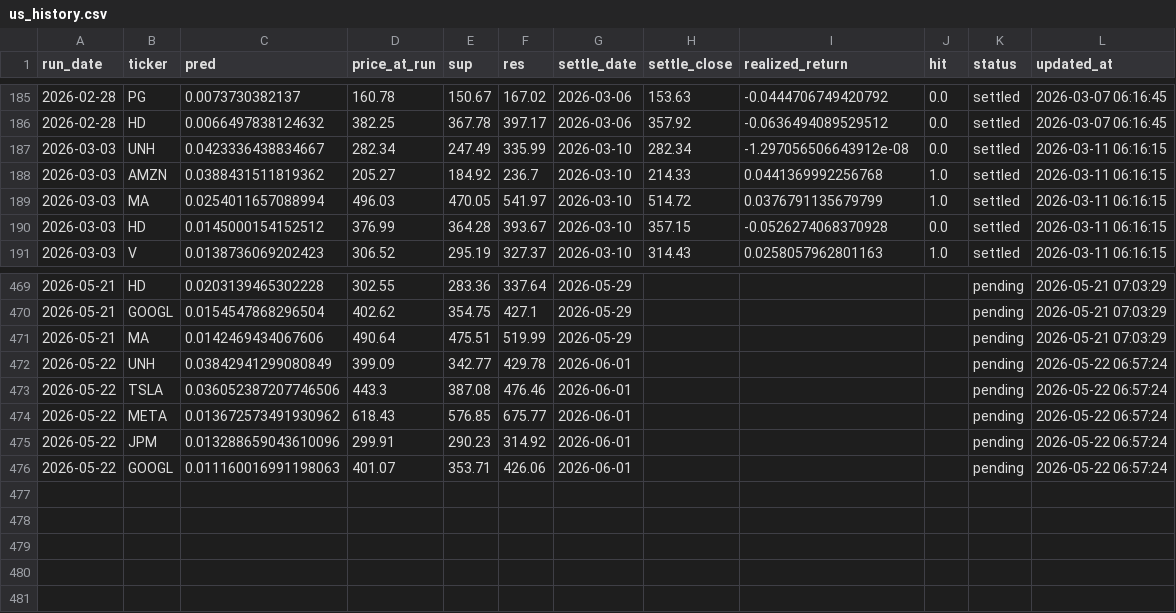
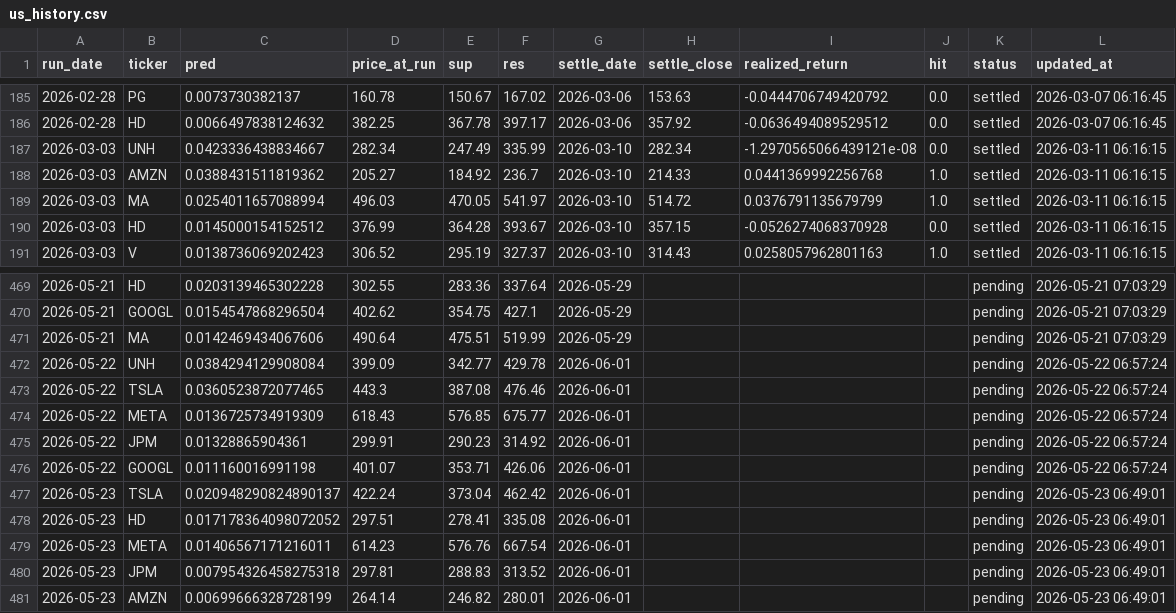
Before and after one commit to chehao0221/US-stock-ai, a CSV file: us_history.csv, drawn as a sheet; only a part is shown, gaps mark what is left out; the diff covers the shown part only.

```diff
--- a/us_history.csv
+++ b/us_history.csv
@@ -186,3 +186,3 @@
 2026-02-28,HD,0.0066497838124632,382.25,367.78,397.17,2026-03-06,357.92,-0.0636494089529512,0.0,settled,2026-03-07 06:16:45
-2026-03-03,UNH,0.0423336438834667,282.34,247.49,335.99,2026-03-10,282.34,-1.297056506643912e-08,0.0,settled,2026-03-11 06:16:15
+2026-03-03,UNH,0.0423336438834667,282.34,247.49,335.99,2026-03-10,282.34,-1.2970565066439121e-08,0.0,settled,2026-03-11 06:16:15
 2026-03-03,AMZN,0.0388431511819362,205.27,184.92,236.7,2026-03-10,214.33,0.0441369992256768,1.0,settled,2026-03-11 06:16:15
@@ -471,6 +471,11 @@
 2026-05-21,MA,0.0142469434067606,490.64,475.51,519.99,2026-05-29,,,,pending,2026-05-21 07:03:29
-2026-05-22,UNH,0.03842941299080849,399.09,342.77,429.78,2026-06-01,,,,pending,2026-05-22 06:57:24
-2026-05-22,TSLA,0.036052387207746506,443.3,387.08,476.46,2026-06-01,,,,pending,2026-05-22 06:57:24
-2026-05-22,META,0.013672573491930962,618.43,576.85,675.77,2026-06-01,,,,pending,2026-05-22 06:57:24
-2026-05-22,JPM,0.013288659043610096,299.91,290.23,314.92,2026-06-01,,,,pending,2026-05-22 06:57:24
-2026-05-22,GOOGL,0.011160016991198063,401.07,353.71,426.06,2026-06-01,,,,pending,2026-05-22 06:57:24
+2026-05-22,UNH,0.0384294129908084,399.09,342.77,429.78,2026-06-01,,,,pending,2026-05-22 06:57:24
+2026-05-22,TSLA,0.0360523872077465,443.3,387.08,476.46,2026-06-01,,,,pending,2026-05-22 06:57:24
+2026-05-22,META,0.0136725734919309,618.43,576.85,675.77,2026-06-01,,,,pending,2026-05-22 06:57:24
+2026-05-22,JPM,0.01328865904361,299.91,290.23,314.92,2026-06-01,,,,pending,2026-05-22 06:57:24
+2026-05-22,GOOGL,0.011160016991198,401.07,353.71,426.06,2026-06-01,,,,pending,2026-05-22 06:57:24
+2026-05-23,TSLA,0.020948290824890137,422.24,373.04,462.42,2026-06-01,,,,pending,2026-05-23 06:49:01
+2026-05-23,HD,0.017178364098072052,297.51,278.41,335.08,2026-06-01,,,,pending,2026-05-23 06:49:01
+2026-05-23,META,0.01406567171216011,614.23,576.76,667.54,2026-06-01,,,,pending,2026-05-23 06:49:01
+2026-05-23,JPM,0.007954326458275318,297.81,288.83,313.52,2026-06-01,,,,pending,2026-05-23 06:49:01
+2026-05-23,AMZN,0.00699666328728199,264.14,246.82,280.01,2026-06-01,,,,pending,2026-05-23 06:49:01
```
Also changed, not shown: 54 edited cells elsewhere in this file.
